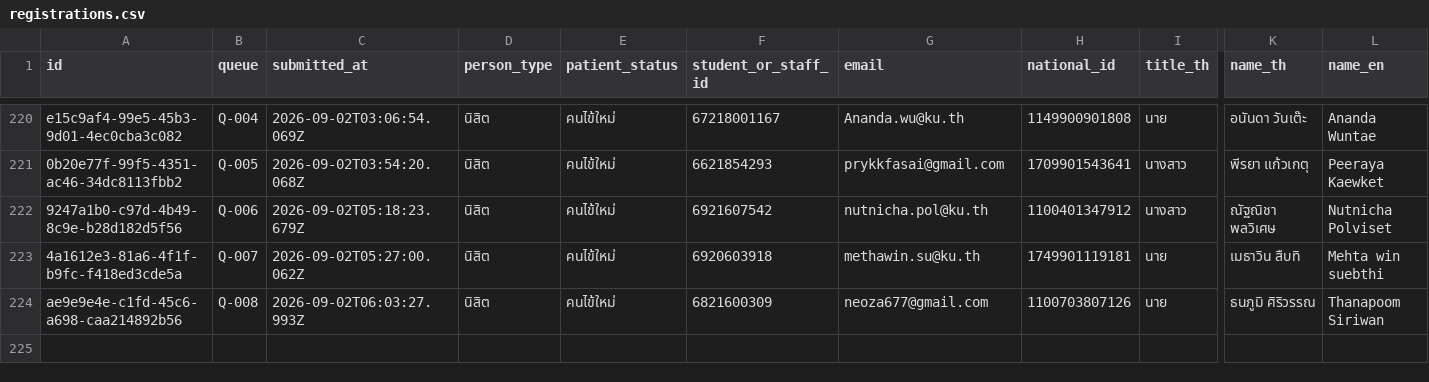
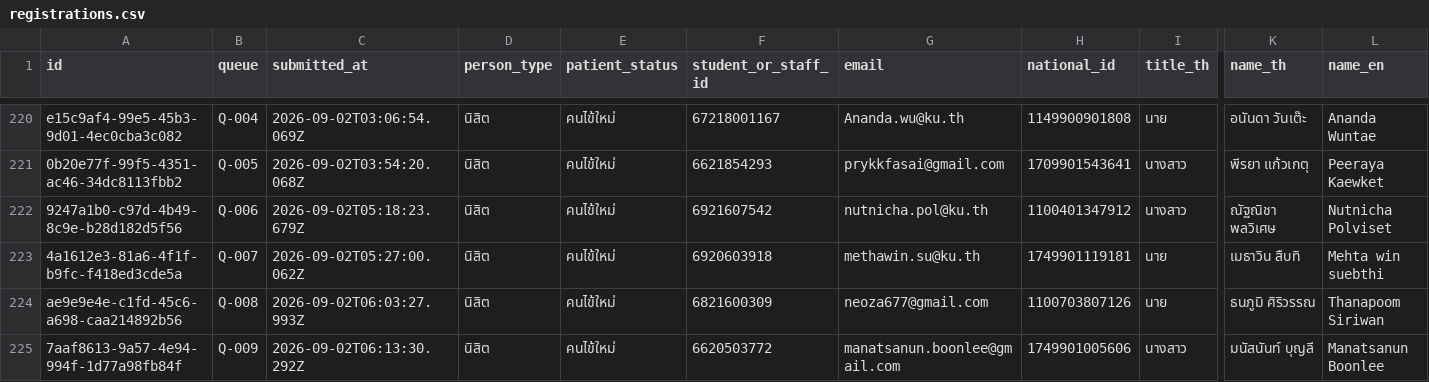
Before and after one commit to PythonianSt/Register2, a CSV file: data/registrations.csv, drawn as a sheet; only a part is shown, gaps mark what is left out; rows hold the shown columns only; the diff names each change by its address in the sheet, - before the commit and + after, or states it on an @@ line.

Commit message:
registration 7aaf8613-9a57-4e94-994f-1d77a98fb84f

```diff
--- a/data/registrations.csv
+++ b/data/registrations.csv
+row 225: 7aaf8613-9a57-4e94-994f-1d77a98fb84f | Q-009 | 2026-09-02T06:13:30.292Z | นิสิต | คนไข้ใหม่ | 6620503772 | manatsanun.boonlee@gmail.com | 1749901005606 | นางสาว | มนัสนันท์ บุญลี | Manatsanun Boonlee
```
